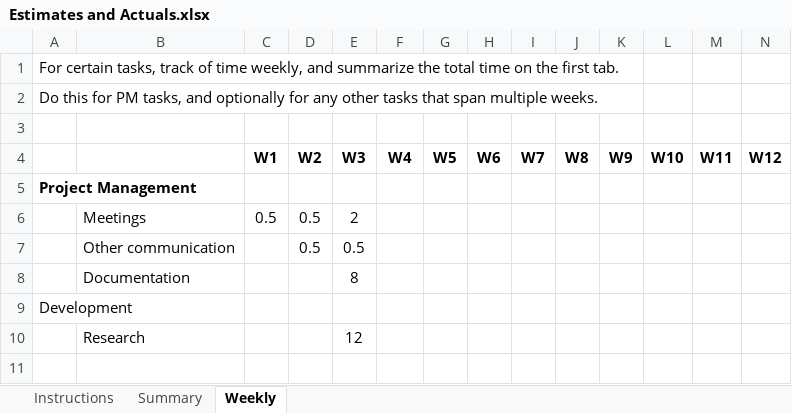
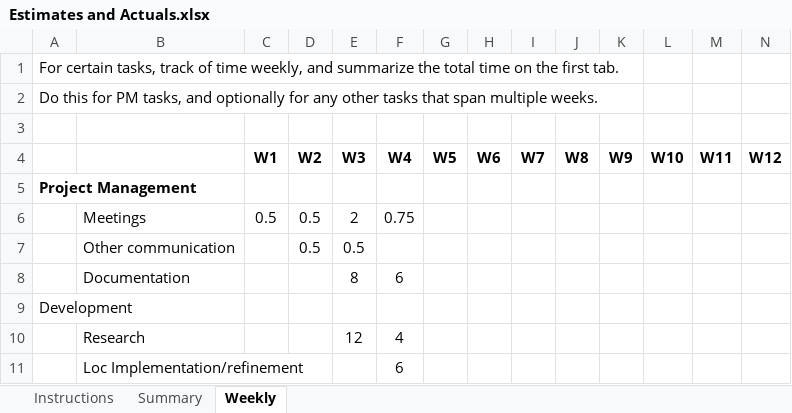
Before and after one commit to HarmanM/SuperPoints, an Excel workbook: Estimates and Actuals.xlsx, sheet Weekly, drawn as a sheet; values as stored, in another font and other column widths than the file's, no borders; the diff names each change by its address in the sheet, - before the commit and + after, or states it on an @@ line.

```diff
--- a/Estimates and Actuals.xlsx (sheet Weekly)
+++ b/Estimates and Actuals.xlsx (sheet Weekly)
-F6 (W4): (empty)
+F6 (W4): 0.75
-F8 (W4): (empty)
+F8 (W4): 6
-F10 (W4): (empty)
+F10 (W4): 4
+row 11:  | Loc Implementation/refinement |  |  |  | 6
```
Also changed, not shown: sheet Summary.
